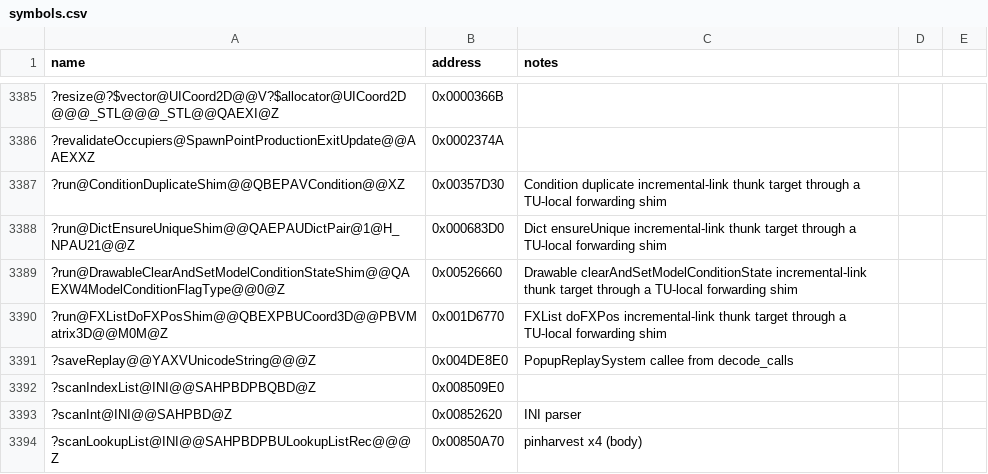
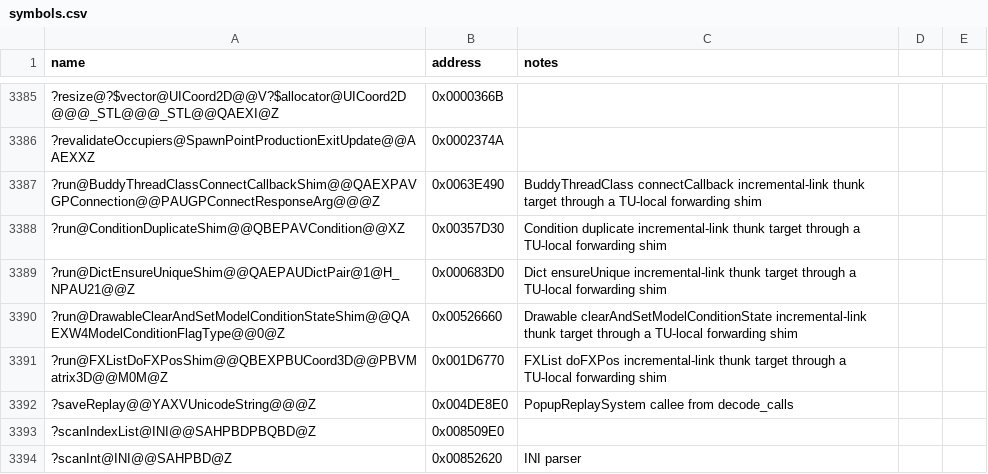
Before and after one commit to Doble-K/Open-BFME-1, a CSV file: reverse/symbols.csv, drawn as a sheet; only a part is shown, gaps mark what is left out; the shorter side is filled out with more unchanged rows; the diff names each change by its address in the sheet, - before the commit and + after, or states it on an @@ line.

Commit message:
Open-BFME5 convert BuddyThreadClass connectCallback thunk
Replace the 5-byte E9 incremental-link naked dump with clean C++ that
forwards through a TU-local shim pinned to the real body.

```diff
--- a/reverse/symbols.csv
+++ b/reverse/symbols.csv
+row 3387: ?run@BuddyThreadClassConnectCallbackShim@@QAEXPAVGPConnection@@PAUGPConnectResponseArg@@@Z | 0x0063E490 | BuddyThreadClass connectCallback incremental-link thunk target through a TU-local forwarding shim
```
Also changed, not shown: 1 other file.
